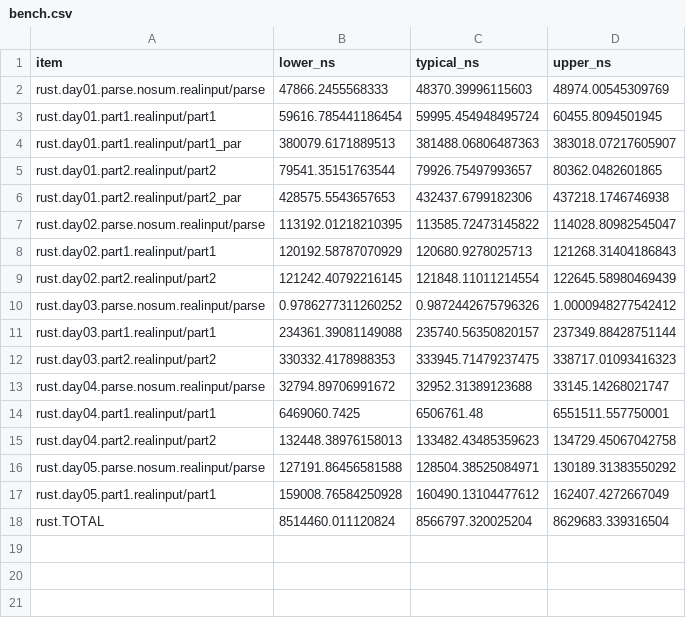
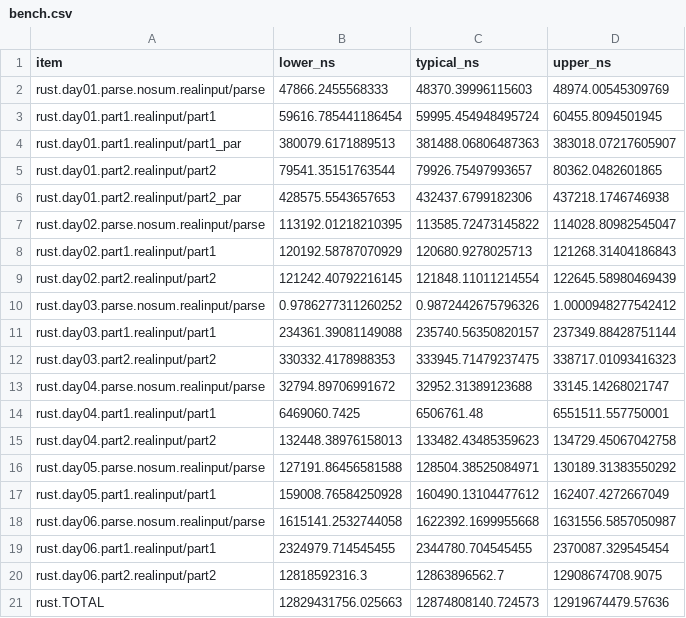
Before and after one commit to ankitson/aoc, a CSV file: 2024/bench.csv, drawn as a sheet.

Commit message:
2024-day06: bench p1-2ms,p2-12s

```diff
--- a/2024/bench.csv
+++ b/2024/bench.csv
@@ -17,2 +17,5 @@ rust.day05.parse.nosum.realinput/parse,127191.86456581588,128504.38525084971,130
 rust.day05.part1.realinput/part1,159008.76584250928,160490.13104477612,162407.4272667049
-rust.TOTAL,8514460.011120824,8566797.320025204,8629683.339316504
+rust.day06.parse.nosum.realinput/parse,1615141.2532744058,1622392.1699955668,1631556.5857050987
+rust.day06.part1.realinput/part1,2324979.714545455,2344780.704545455,2370087.329545454
+rust.day06.part2.realinput/part2,12818592316.3,12863896562.7,12908674708.9075
+rust.TOTAL,12829431756.025663,12874808140.724573,12919674479.57636
```
Also changed, not shown: 5 other files.
